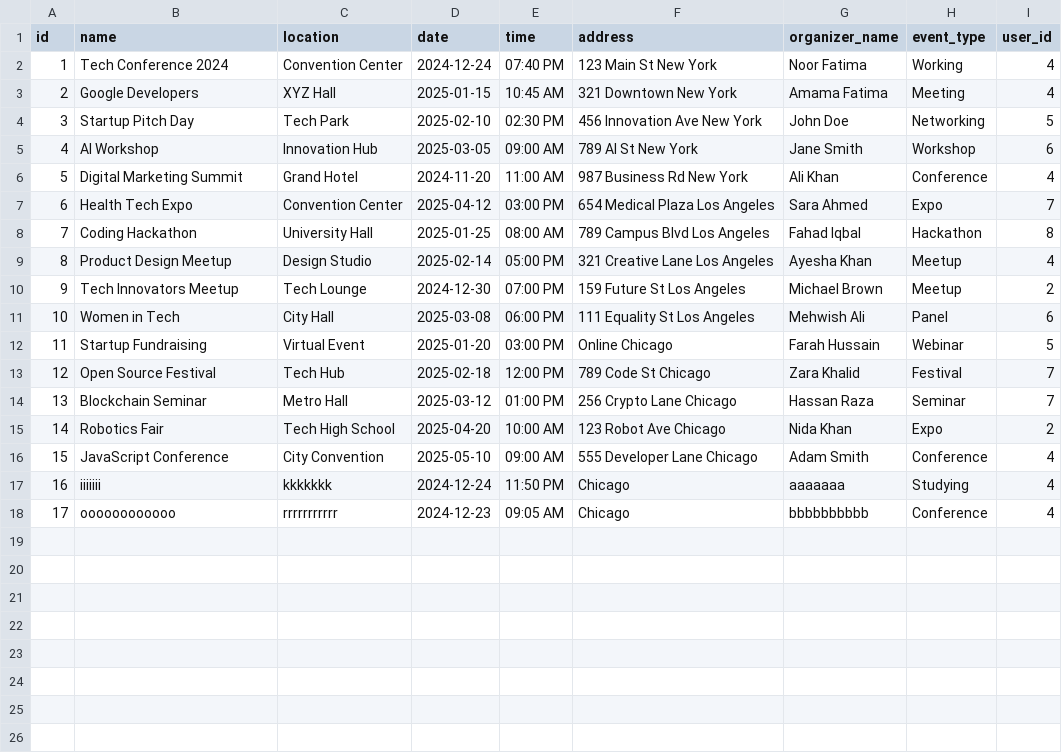
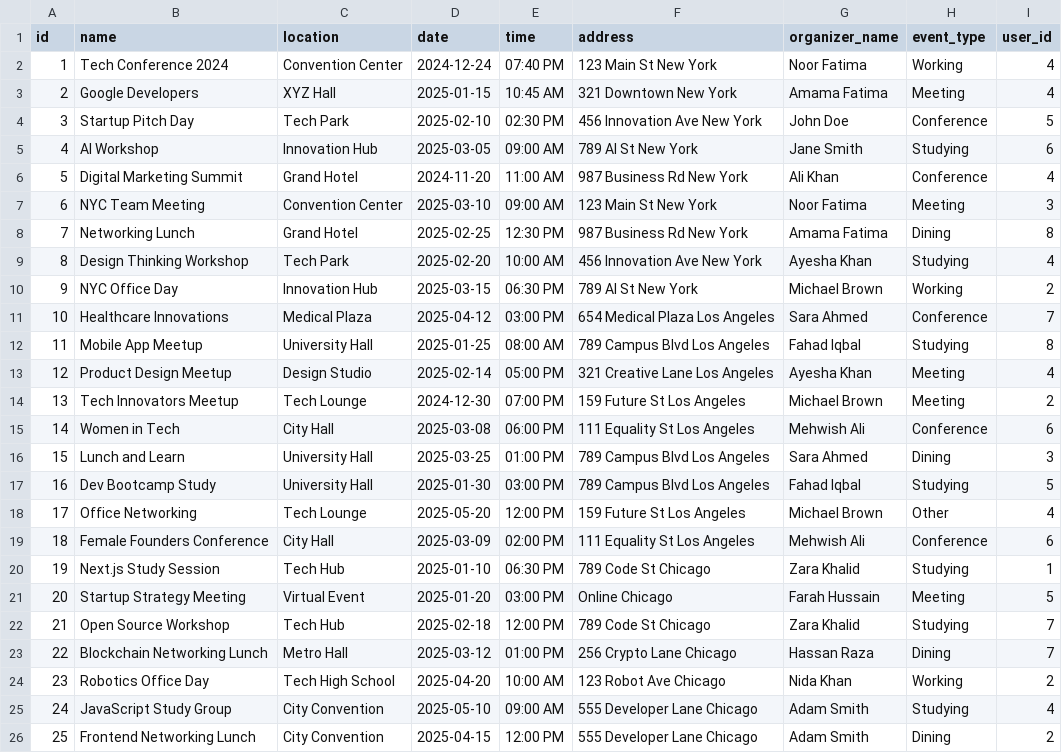
Before and after one commit to Amama-Fatima/event-project, a CSV file: data/events.csv, drawn as a sheet; only a part is shown; removed rows and columns are numbered as before the commit, all else as after; the diff covers the shown part only; the diff names each change by its address in the sheet, - before the commit and + after, or states it on an @@ line.

Commit message:
feat: name filter + some fixes

```diff
--- a/data/events.csv
+++ b/data/events.csv
-H4 (event_type): Networking
+H4 (event_type): Conference
-H5 (event_type): Workshop
+H5 (event_type): Studying
+row 7: 6 | NYC Team Meeting | Convention Center | 2025-03-10 | 09:00 AM | 123 Main St New York | Noor Fatima | Meeting | 3
+row 8: 7 | Networking Lunch | Grand Hotel | 2025-02-25 | 12:30 PM | 987 Business Rd New York | Amama Fatima | Dining | 8
+row 9: 8 | Design Thinking Workshop | Tech Park | 2025-02-20 | 10:00 AM | 456 Innovation Ave New York | Ayesha Khan | Studying | 4
+row 10: 9 | NYC Office Day | Innovation Hub | 2025-03-15 | 06:30 PM | 789 AI St New York | Michael Brown | Working | 2
@@ column A (id) renumbered between rows 11 and 25 @@
-B11 (name): Health Tech Expo
+B11 (name): Healthcare Innovations
-C11 (location): Convention Center
+C11 (location): Medical Plaza
-H11 (event_type): Expo
+H11 (event_type): Conference
-B12 (name): Coding Hackathon
+B12 (name): Mobile App Meetup
-H12 (event_type): Hackathon
+H12 (event_type): Studying
-H13:H14 (event_type): Meetup
+H13:H14 (event_type): Meeting
-H15 (event_type): Panel
+H15 (event_type): Conference
+row 16: 15 | Lunch and Learn | University Hall | 2025-03-25 | 01:00 PM | 789 Campus Blvd Los Angeles | Sara Ahmed | Dining | 3
+row 17: 16 | Dev Bootcamp Study | University Hall | 2025-01-30 | 03:00 PM | 789 Campus Blvd Los Angeles | Fahad Iqbal | Studying | 5
+row 18: 17 | Office Networking | Tech Lounge | 2025-05-20 | 12:00 PM | 159 Future St Los Angeles | Michael Brown | Other | 4
+row 19: 18 | Female Founders Conference | City Hall | 2025-03-09 | 02:00 PM | 111 Equality St Los Angeles | Mehwish Ali | Conference | 6
+row 20: 19 | Next.js Study Session | Tech Hub | 2025-01-10 | 06:30 PM | 789 Code St Chicago | Zara Khalid | Studying | 1
-B21 (name): Startup Fundraising
+B21 (name): Startup Strategy Meeting
-H21 (event_type): Webinar
+H21 (event_type): Meeting
-B22 (name): Open Source Festival
+B22 (name): Open Source Workshop
-H22 (event_type): Festival
+H22 (event_type): Studying
-B23 (name): Blockchain Seminar
+B23 (name): Blockchain Networking Lunch
-H23 (event_type): Seminar
+H23 (event_type): Dining
-B24 (name): Robotics Fair
+B24 (name): Robotics Office Day
-H24 (event_type): Expo
+H24 (event_type): Working
-B25 (name): JavaScript Conference
+B25 (name): JavaScript Study Group
-H25 (event_type): Conference
+H25 (event_type): Studying
-row 17: 16 | iiiiiii | kkkkkkk | 2024-12-24 | 11:50 PM | Chicago | aaaaaaa | Studying | 4
-row 18: 17 | oooooooooooo | rrrrrrrrrrr | 2024-12-23 | 09:05 AM | Chicago | bbbbbbbbbb | Conference | 4
+row 26: 25 | Frontend Networking Lunch | City Convention | 2025-04-15 | 12:00 PM | 555 Developer Lane Chicago | Adam Smith | Dining | 2
```
Also changed, not shown: 2 added rows elsewhere in this file, 11 other files.
